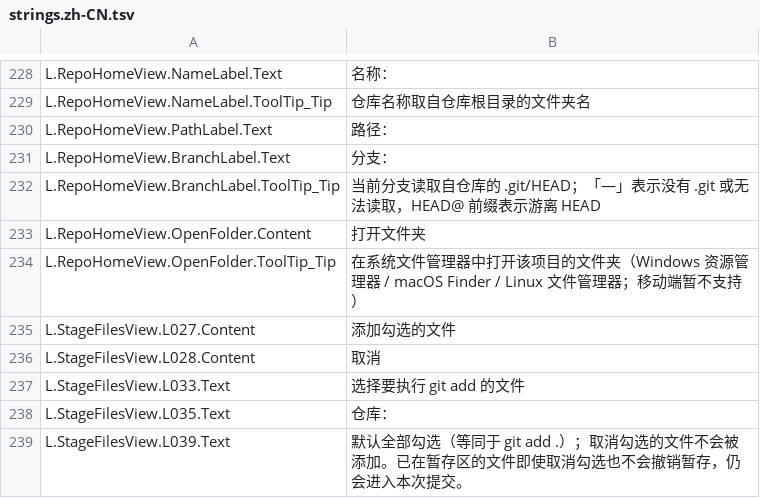
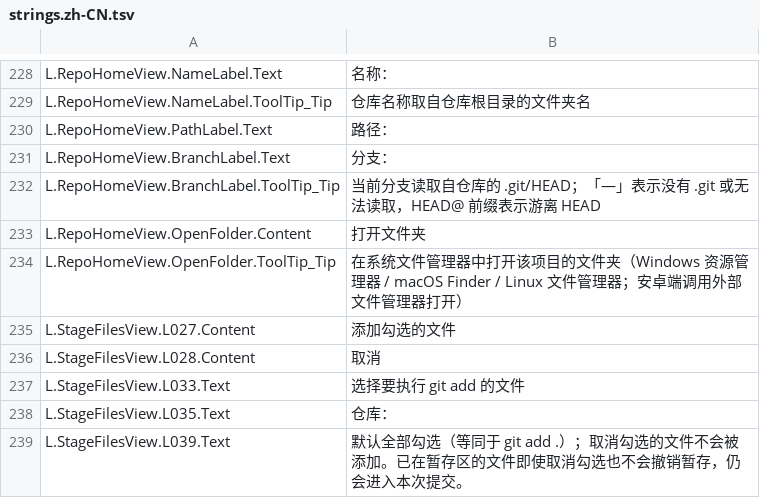
Before and after one commit to YYLMZXC/MultiGitCommit, a TSV file: src/MultiGitCommit.Avalonia/I18n/strings.zh-CN.tsv, drawn as a sheet; only a part is shown, gaps mark what is left out.

```diff
--- a/src/MultiGitCommit.Avalonia/I18n/strings.zh-CN.tsv
+++ b/src/MultiGitCommit.Avalonia/I18n/strings.zh-CN.tsv
@@ -233,3 +233,3 @@ L.RepoHomeView.BranchLabel.ToolTip_Tip	当前分支读取自仓库的 .git/HEAD
 L.RepoHomeView.OpenFolder.Content	打开文件夹
-L.RepoHomeView.OpenFolder.ToolTip_Tip	在系统文件管理器中打开该项目的文件夹（Windows 资源管理器 / macOS Finder / Linux 文件管理器；移动端暂不支持）
+L.RepoHomeView.OpenFolder.ToolTip_Tip	在系统文件管理器中打开该项目的文件夹（Windows 资源管理器 / macOS Finder / Linux 文件管理器；安卓端调用外部文件管理器打开）
 L.StageFilesView.L027.Content	添加勾选的文件
```
Also changed, not shown: src/MultiGitCommit.Avalonia/I18n/strings.en-US.tsv, 4 other files.
